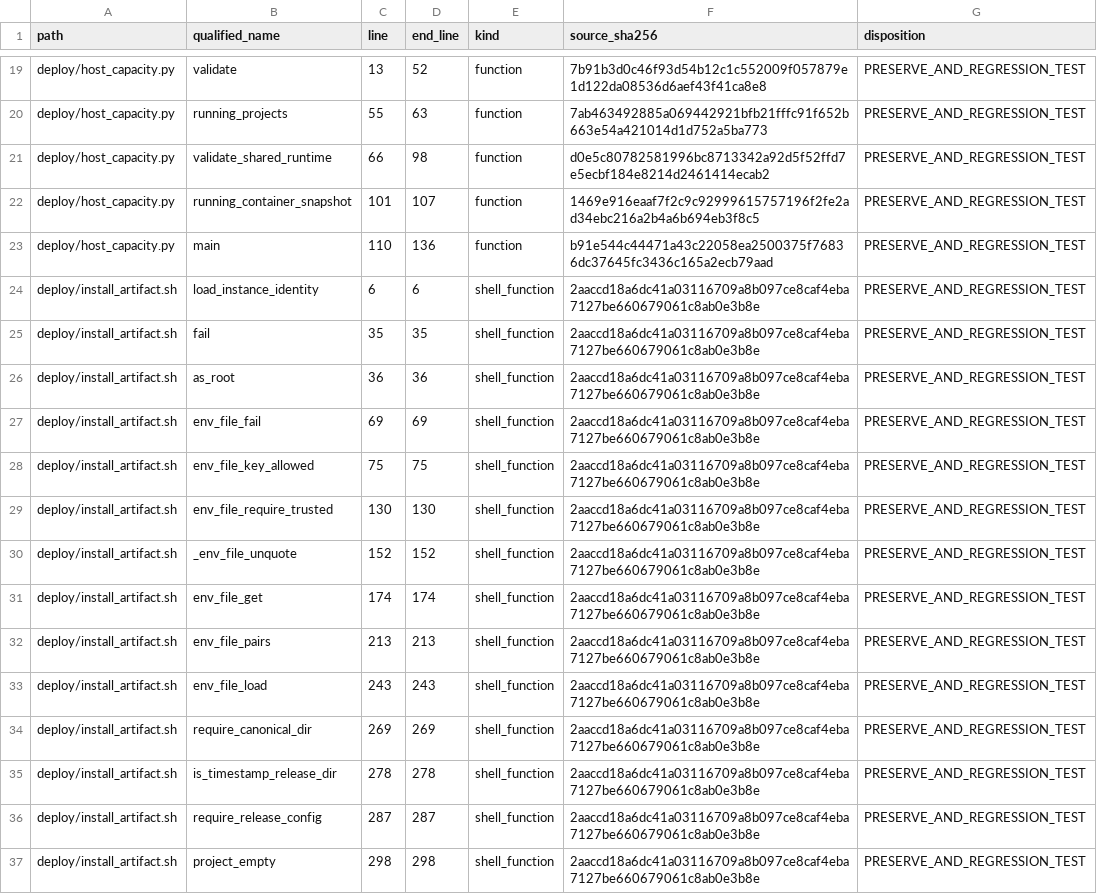
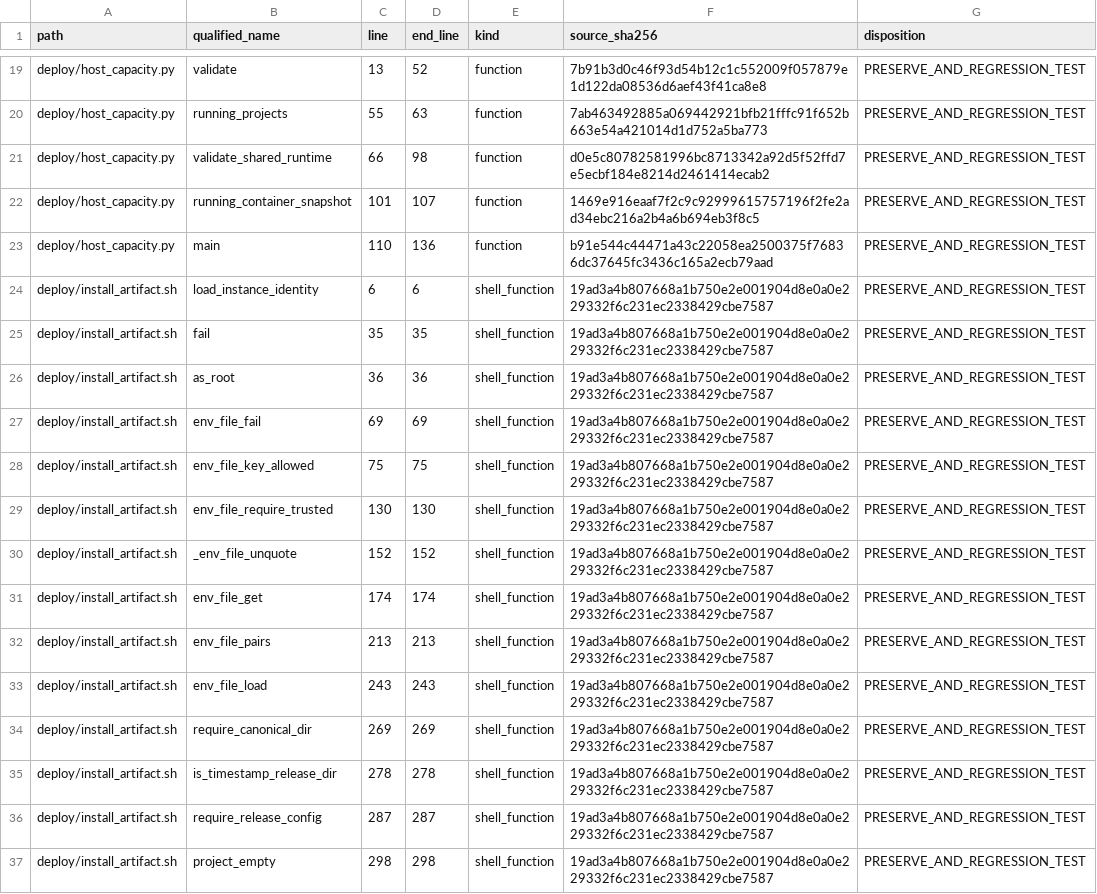
Before and after one commit to asad13-Binana/Bitcoin-Bot-Live-Trading-on-Binance-any-Exchange, a CSV file: docs/audit/FUNCTION_PARITY_MATRIX.csv, drawn as a sheet; only a part is shown, gaps mark what is left out; the diff covers the shown part only.

```diff
--- a/docs/audit/FUNCTION_PARITY_MATRIX.csv
+++ b/docs/audit/FUNCTION_PARITY_MATRIX.csv
@@ -23,15 +23,15 @@
 "deploy/host_capacity.py","main","110","136","function","b91e544c44471a43c22058ea2500375f76836dc37645fc3436c165a2ecb79aad","PRESERVE_AND_REGRESSION_TEST"
-"deploy/install_artifact.sh","load_instance_identity","6","6","shell_function","2aaccd18a6dc41a03116709a8b097ce8caf4eba7127be660679061c8ab0e3b8e","PRESERVE_AND_REGRESSION_TEST"
-"deploy/install_artifact.sh","fail","35","35","shell_function","2aaccd18a6dc41a03116709a8b097ce8caf4eba7127be660679061c8ab0e3b8e","PRESERVE_AND_REGRESSION_TEST"
-"deploy/install_artifact.sh","as_root","36","36","shell_function","2aaccd18a6dc41a03116709a8b097ce8caf4eba7127be660679061c8ab0e3b8e","PRESERVE_AND_REGRESSION_TEST"
-"deploy/install_artifact.sh","env_file_fail","69","69","shell_function","2aaccd18a6dc41a03116709a8b097ce8caf4eba7127be660679061c8ab0e3b8e","PRESERVE_AND_REGRESSION_TEST"
-"deploy/install_artifact.sh","env_file_key_allowed","75","75","shell_function","2aaccd18a6dc41a03116709a8b097ce8caf4eba7127be660679061c8ab0e3b8e","PRESERVE_AND_REGRESSION_TEST"
-"deploy/install_artifact.sh","env_file_require_trusted","130","130","shell_function","2aaccd18a6dc41a03116709a8b097ce8caf4eba7127be660679061c8ab0e3b8e","PRESERVE_AND_REGRESSION_TEST"
-"deploy/install_artifact.sh","_env_file_unquote","152","152","shell_function","2aaccd18a6dc41a03116709a8b097ce8caf4eba7127be660679061c8ab0e3b8e","PRESERVE_AND_REGRESSION_TEST"
-"deploy/install_artifact.sh","env_file_get","174","174","shell_function","2aaccd18a6dc41a03116709a8b097ce8caf4eba7127be660679061c8ab0e3b8e","PRESERVE_AND_REGRESSION_TEST"
-"deploy/install_artifact.sh","env_file_pairs","213","213","shell_function","2aaccd18a6dc41a03116709a8b097ce8caf4eba7127be660679061c8ab0e3b8e","PRESERVE_AND_REGRESSION_TEST"
-"deploy/install_artifact.sh","env_file_load","243","243","shell_function","2aaccd18a6dc41a03116709a8b097ce8caf4eba7127be660679061c8ab0e3b8e","PRESERVE_AND_REGRESSION_TEST"
-"deploy/install_artifact.sh","require_canonical_dir","269","269","shell_function","2aaccd18a6dc41a03116709a8b097ce8caf4eba7127be660679061c8ab0e3b8e","PRESERVE_AND_REGRESSION_TEST"
-"deploy/install_artifact.sh","is_timestamp_release_dir","278","278","shell_function","2aaccd18a6dc41a03116709a8b097ce8caf4eba7127be660679061c8ab0e3b8e","PRESERVE_AND_REGRESSION_TEST"
-"deploy/install_artifact.sh","require_release_config","287","287","shell_function","2aaccd18a6dc41a03116709a8b097ce8caf4eba7127be660679061c8ab0e3b8e","PRESERVE_AND_REGRESSION_TEST"
-"deploy/install_artifact.sh","project_empty","298","298","shell_function","2aaccd18a6dc41a03116709a8b097ce8caf4eba7127be660679061c8ab0e3b8e","PRESERVE_AND_REGRESSION_TEST"
+"deploy/install_artifact.sh","load_instance_identity","6","6","shell_function","19ad3a4b807668a1b750e2e001904d8e0a0e229332f6c231ec2338429cbe7587","PRESERVE_AND_REGRESSION_TEST"
+"deploy/install_artifact.sh","fail","35","35","shell_function","19ad3a4b807668a1b750e2e001904d8e0a0e229332f6c231ec2338429cbe7587","PRESERVE_AND_REGRESSION_TEST"
+"deploy/install_artifact.sh","as_root","36","36","shell_function","19ad3a4b807668a1b750e2e001904d8e0a0e229332f6c231ec2338429cbe7587","PRESERVE_AND_REGRESSION_TEST"
+"deploy/install_artifact.sh","env_file_fail","69","69","shell_function","19ad3a4b807668a1b750e2e001904d8e0a0e229332f6c231ec2338429cbe7587","PRESERVE_AND_REGRESSION_TEST"
+"deploy/install_artifact.sh","env_file_key_allowed","75","75","shell_function","19ad3a4b807668a1b750e2e001904d8e0a0e229332f6c231ec2338429cbe7587","PRESERVE_AND_REGRESSION_TEST"
+"deploy/install_artifact.sh","env_file_require_trusted","130","130","shell_function","19ad3a4b807668a1b750e2e001904d8e0a0e229332f6c231ec2338429cbe7587","PRESERVE_AND_REGRESSION_TEST"
+"deploy/install_artifact.sh","_env_file_unquote","152","152","shell_function","19ad3a4b807668a1b750e2e001904d8e0a0e229332f6c231ec2338429cbe7587","PRESERVE_AND_REGRESSION_TEST"
+"deploy/install_artifact.sh","env_file_get","174","174","shell_function","19ad3a4b807668a1b750e2e001904d8e0a0e229332f6c231ec2338429cbe7587","PRESERVE_AND_REGRESSION_TEST"
+"deploy/install_artifact.sh","env_file_pairs","213","213","shell_function","19ad3a4b807668a1b750e2e001904d8e0a0e229332f6c231ec2338429cbe7587","PRESERVE_AND_REGRESSION_TEST"
+"deploy/install_artifact.sh","env_file_load","243","243","shell_function","19ad3a4b807668a1b750e2e001904d8e0a0e229332f6c231ec2338429cbe7587","PRESERVE_AND_REGRESSION_TEST"
+"deploy/install_artifact.sh","require_canonical_dir","269","269","shell_function","19ad3a4b807668a1b750e2e001904d8e0a0e229332f6c231ec2338429cbe7587","PRESERVE_AND_REGRESSION_TEST"
+"deploy/install_artifact.sh","is_timestamp_release_dir","278","278","shell_function","19ad3a4b807668a1b750e2e001904d8e0a0e229332f6c231ec2338429cbe7587","PRESERVE_AND_REGRESSION_TEST"
+"deploy/install_artifact.sh","require_release_config","287","287","shell_function","19ad3a4b807668a1b750e2e001904d8e0a0e229332f6c231ec2338429cbe7587","PRESERVE_AND_REGRESSION_TEST"
+"deploy/install_artifact.sh","project_empty","298","298","shell_function","19ad3a4b807668a1b750e2e001904d8e0a0e229332f6c231ec2338429cbe7587","PRESERVE_AND_REGRESSION_TEST"
```
Also changed, not shown: 1 added row and 152 edited cells elsewhere in this file, 11 other files.
